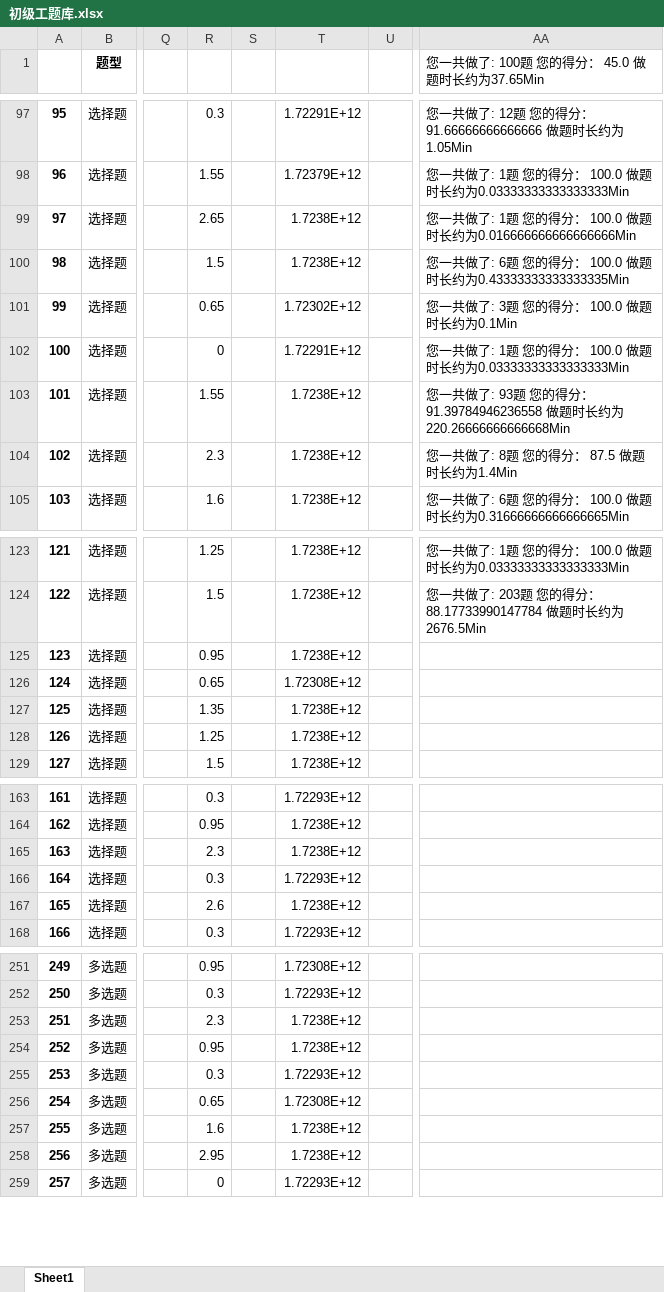
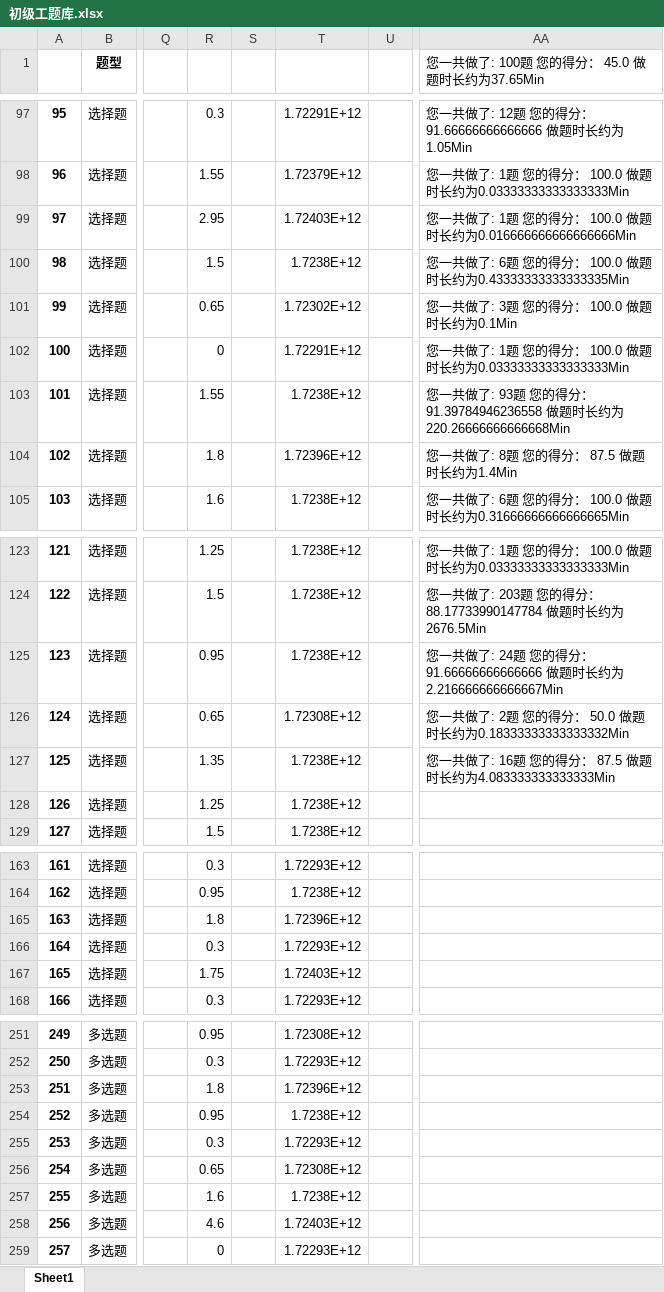
Before and after one commit to Disda-coding/SGCCKiller, an Excel workbook: target/classes/初级工题库.xlsx, sheet Sheet1, drawn as a sheet; only a part is shown, gaps mark what is left out; values as stored, in another font and other column widths than the file's, no borders; the diff covers the shown part only; the diff names each change by its address in the sheet, - before the commit and + after, or states it on an @@ line.

```diff
--- a/target/classes/初级工题库.xlsx (sheet Sheet1)
+++ b/target/classes/初级工题库.xlsx (sheet Sheet1)
-R99: 2.65
+R99: 2.95
-T99: 1.7238E+12
+T99: 1.72403E+12
-R104: 2.3
+R104: 1.8
-T104: 1.7238E+12
+T104: 1.72396E+12
-AA125: (empty)
+AA125: 您一共做了: 24题 您的得分： 91.66666666666666 做题时长约为2.216666666666667Min
-AA126: (empty)
+AA126: 您一共做了: 2题 您的得分： 50.0 做题时长约为0.18333333333333332Min
-AA127: (empty)
+AA127: 您一共做了: 16题 您的得分： 87.5 做题时长约为4.083333333333333Min
-R165: 2.3
+R165: 1.8
-T165: 1.7238E+12
+T165: 1.72396E+12
-R167: 2.6
+R167: 1.75
-T167: 1.7238E+12
+T167: 1.72403E+12
-R253: 2.3
+R253: 1.8
-T253: 1.7238E+12
+T253: 1.72396E+12
-R258: 2.95
+R258: 4.6
-T258: 1.7238E+12
+T258: 1.72403E+12
```
Also changed, not shown: 36 edited cells elsewhere in this sheet, src/main/resources/中级工应知应会题库.xlsx, src/main/resources/中级工题库.xlsx, 3 other files.
